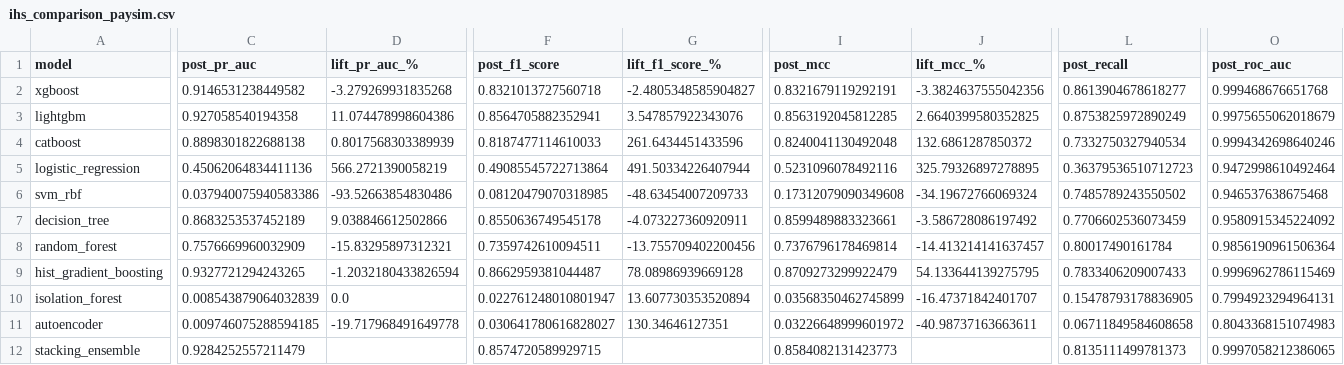
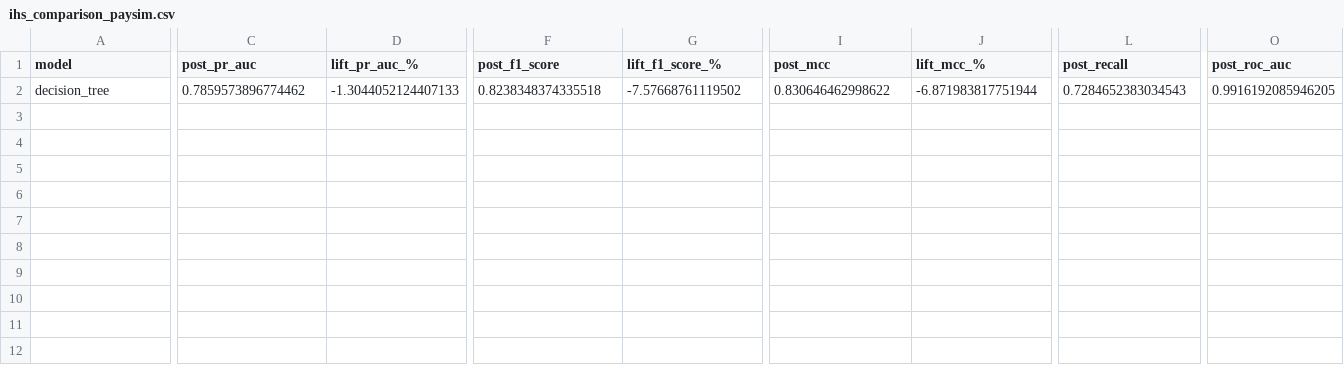
Before and after one commit to mahinigam/fraud-detection, a CSV file: outputs/ihs_comparison_paysim.csv, drawn as a sheet; only a part is shown, gaps mark what is left out; removed rows and columns are numbered as before the commit, all else as after; rows hold the shown columns only; the diff covers the shown part only; the diff names each change by its address in the sheet, - before the commit and + after, or states it on an @@ line.

Commit message:
Constrain decision tree bounds to ensure realistic baseline comparison

```diff
--- a/outputs/ihs_comparison_paysim.csv
+++ b/outputs/ihs_comparison_paysim.csv
-row 2: xgboost | 0.9146531238449582 | -3.279269931835268 | 0.8321013727560718 | -2.4805348585904827 | 0.8321679119292191 | -3.3824637555042356 | 0.8613904678618277 | 0.999468676651768
-row 3: lightgbm | 0.927058540194358 | 11.074478998604386 | 0.8564705882352941 | 3.547857922343076 | 0.8563192045812285 | 2.6640399580352825 | 0.8753825972890249 | 0.9975655062018679
-row 4: catboost | 0.8898301822688138 | 0.8017568303389939 | 0.8187477114610033 | 261.6434451433596 | 0.8240041130492048 | 132.6861287850372 | 0.7332750327940534 | 0.9994342698640246
-row 5: logistic_regression | 0.45062064834411136 | 566.2721390058219 | 0.49085545722713864 | 491.50334226407944 | 0.5231096078492116 | 325.79326897278895 | 0.36379536510712723 | 0.9472998610492464
-row 6: svm_rbf | 0.037940075940583386 | -93.52663854830486 | 0.08120479070318985 | -48.63454007209733 | 0.17312079090349608 | -34.19672766069324 | 0.7485789243550502 | 0.946537638675468
-C2 (post_pr_auc): 0.8683253537452189
+C2 (post_pr_auc): 0.7859573896774462
-D2 (lift_pr_auc_%): 9.038846612502866
+D2 (lift_pr_auc_%): -1.3044052124407133
-F2 (post_f1_score): 0.8550636749545178
+F2 (post_f1_score): 0.8238348374335518
-G2 (lift_f1_score_%): -4.073227360920911
+G2 (lift_f1_score_%): -7.57668761119502
-I2 (post_mcc): 0.8599489883323661
+I2 (post_mcc): 0.830646462998622
-J2 (lift_mcc_%): -3.586728086197492
+J2 (lift_mcc_%): -6.871983817751944
-L2 (post_recall): 0.7706602536073459
+L2 (post_recall): 0.7284652383034543
-O2 (post_roc_auc): 0.9580915345224092
+O2 (post_roc_auc): 0.9916192085946205
-row 8: random_forest | 0.7576669960032909 | -15.83295897312321 | 0.7359742610094511 | -13.755709402200456 | 0.7376796178469814 | -14.413214141637457 | 0.80017490161784 | 0.9856190961506364
-row 9: hist_gradient_boosting | 0.9327721294243265 | -1.2032180433826594 | 0.8662959381044487 | 78.08986939669128 | 0.8709273299922479 | 54.133644139275795 | 0.7833406209007433 | 0.9996962786115469
-row 10: isolation_forest | 0.008543879064032839 | 0.0 | 0.022761248010801947 | 13.607730353520894 | 0.03568350462745899 | -16.47371842401707 | 0.15478793178836905 | 0.7994923294964131
-row 11: autoencoder | 0.009746075288594185 | -19.717968491649778 | 0.030641780616828027 | 130.34646127351 | 0.03226648999601972 | -40.98737163663611 | 0.06711849584608658 | 0.8043368151074983
-row 12: stacking_ensemble | 0.9284252557211479 |  | 0.8574720589929715 |  | 0.8584082131423773 |  | 0.8135111499781373 | 0.9997058212386065
```
Also changed, not shown: 2 edited cells elsewhere in this file, 4 other files.
